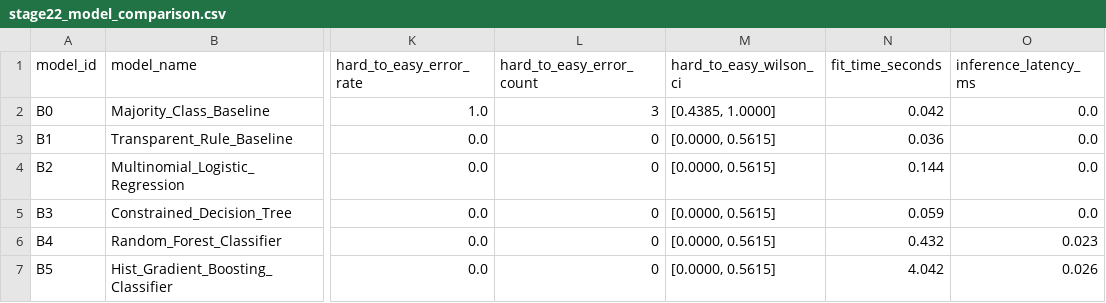
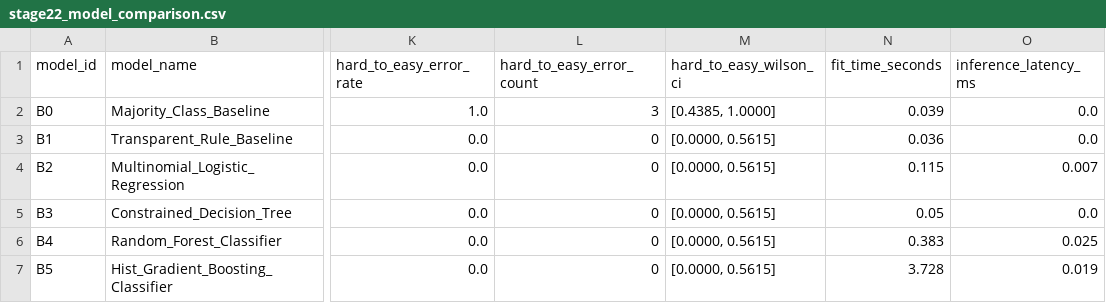
Before and after one commit to LasinduDeshan/Language_Simplification_MVP, a CSV file: docs/stage22_model_comparison.csv, drawn as a sheet; only a part is shown, gaps mark what is left out; the diff names each change by its address in the sheet, - before the commit and + after, or states it on an @@ line.

```diff
--- a/docs/stage22_model_comparison.csv
+++ b/docs/stage22_model_comparison.csv
-N2 (fit_time_seconds): 0.042
+N2 (fit_time_seconds): 0.039
-N4 (fit_time_seconds): 0.144
+N4 (fit_time_seconds): 0.115
-O4 (inference_latency_ms): 0.0
+O4 (inference_latency_ms): 0.007
-N5 (fit_time_seconds): 0.059
+N5 (fit_time_seconds): 0.05
-N6 (fit_time_seconds): 0.432
+N6 (fit_time_seconds): 0.383
-O6 (inference_latency_ms): 0.023
+O6 (inference_latency_ms): 0.025
-N7 (fit_time_seconds): 4.042
+N7 (fit_time_seconds): 3.728
-O7 (inference_latency_ms): 0.026
+O7 (inference_latency_ms): 0.019
```
Also changed, not shown: data/complexity_analysis/en/source-0.2.0/preprocessing-1.0.0/classifier-1.0.0/development_results/error_analysis.csv, data/complexity_analysis/en/source-0.2.0/preprocessing-1.0.0/classifier-1.0.0/development_results/model_comparison.csv, 27 other files.
